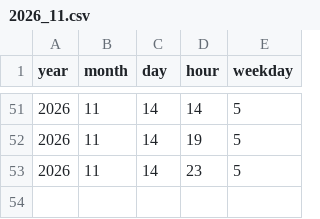
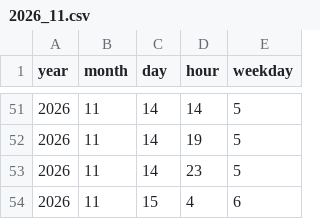
Before and after one commit to isyziv/Currency-Crawler, a CSV file: data/2026_11.csv, drawn as a sheet; only a part is shown, gaps mark what is left out.

Commit message:
Auto-commit changes

```diff
--- a/data/2026_11.csv
+++ b/data/2026_11.csv
@@ -53 +53,2 @@ year,month,day,hour,weekday
 2026,11,14,23,5
+2026,11,15,4,6
```
